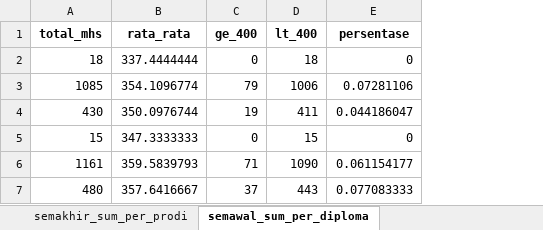
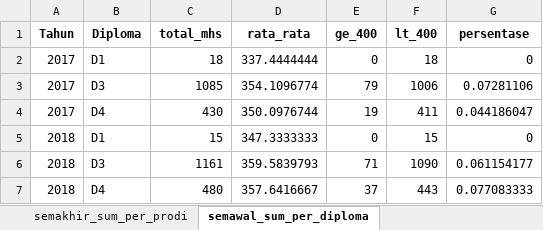
Before and after one commit to yosirodotcom/update-to-gsheet, an Excel workbook: ept.xlsx, sheet semawal_sum_per_diploma, drawn as a sheet; values as stored, in another font and other column widths than the file's, no borders; the diff names each change by its address in the sheet, - before the commit and + after, or states it on an @@ line.

```diff
--- a/ept.xlsx (sheet semawal_sum_per_diploma)
+++ b/ept.xlsx (sheet semawal_sum_per_diploma)
+column A (Tahun), rows 2-7: 2017 | 2017 | 2017 | 2018 | 2018 | 2018
+column B (Diploma), rows 2-7: D1 | D3 | D4 | D1 | D3 | D4
```
Also changed, not shown: sheet semakhir_sum_per_diploma, sheet semakhir_sum_per_prodi, sheet persentase_sem_awal, sheet persentase_sem_akhir, 1 other file.
